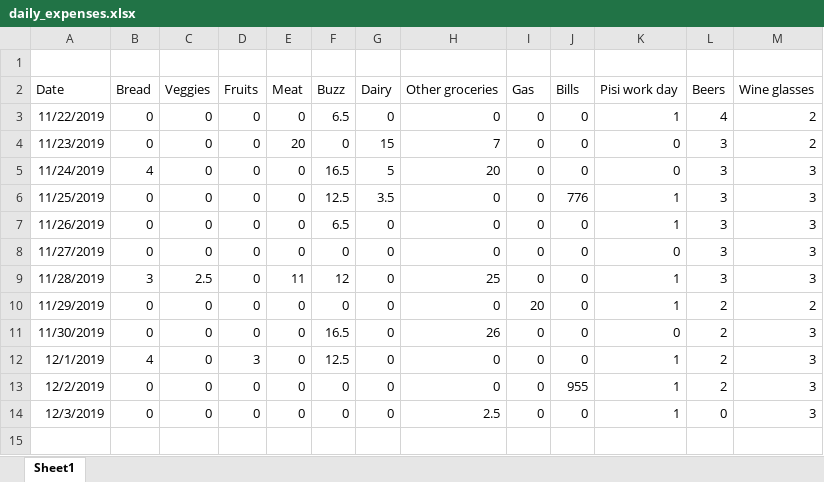
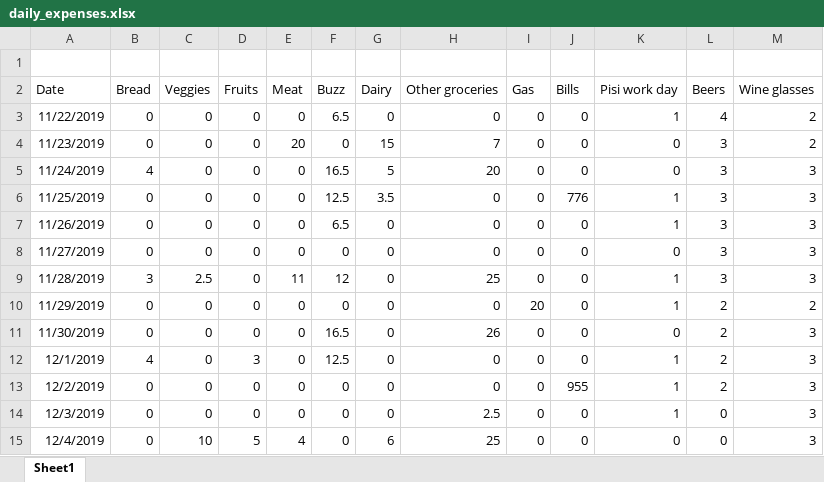
Before and after one commit to elementh11/daily-data, an Excel workbook: daily_expenses.xlsx, sheet Sheet1, drawn as a sheet; values as stored, in another font and other column widths than the file's, no borders; the diff names each change by its address in the sheet, - before the commit and + after, or states it on an @@ line.

Commit message:
Add files via upload

```diff
--- a/daily_expenses.xlsx (sheet Sheet1)
+++ b/daily_expenses.xlsx (sheet Sheet1)
+row 15: 12/4/2019 | 0 | 10 | 5 | 4 | 0 | 6 | 25 | 0 | 0 | 0 | 0 | 3
```
